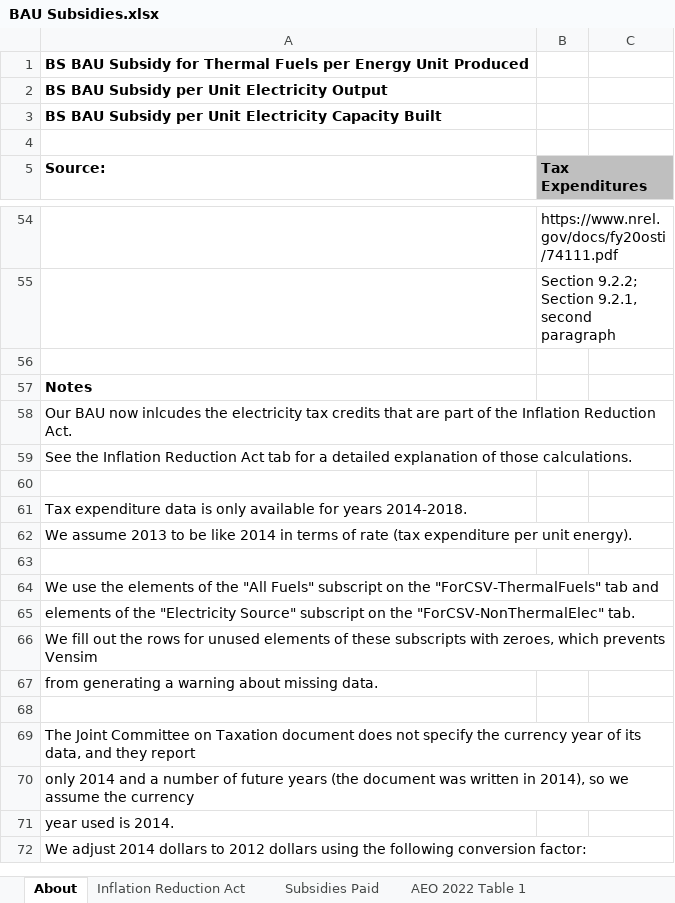
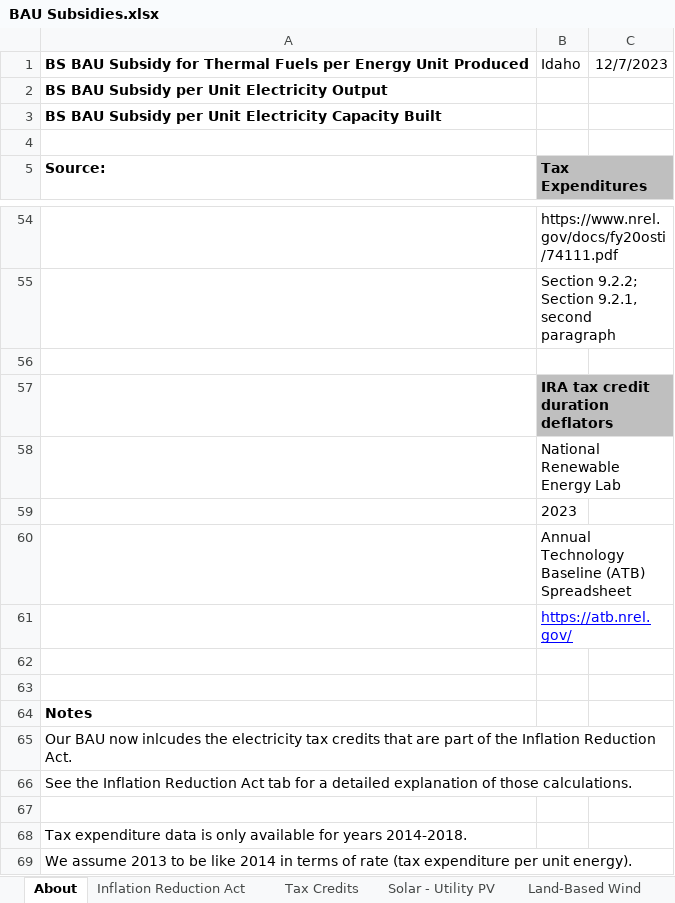
Before and after one commit to EnergyInnovation/eps-idaho, an Excel workbook: InputData/fuels/BS/BAU Subsidies.xlsx, sheet About, drawn as a sheet; only a part is shown, gaps mark what is left out; the shorter side is filled out with more unchanged rows; values as stored, in another font and other column widths than the file's, no borders; the diff names each change by its address in the sheet, - before the commit and + after, or states it on an @@ line.

```diff
--- a/InputData/fuels/BS/BAU Subsidies.xlsx (sheet About)
+++ b/InputData/fuels/BS/BAU Subsidies.xlsx (sheet About)
+sheet tab: Tax Credits
+sheet tab: Solar - Utility PV
+sheet tab: Land-Based Wind
-B1: (empty)
+B1: Idaho
-C1: (empty)
+C1: 12/7/2023
+row 56: (empty)
+row 57:  | IRA tax credit duration deflators
+row 58:  | National Renewable Energy Lab
+row 59:  | 2023
+row 60:  | Annual Technology Baseline (ATB) Spreadsheet
+row 61:  | https://atb.nrel.gov/
+row 62: (empty)
```
Also changed, not shown: sheet Inflation Reduction Act, sheet Calculations, sheet BS-BSpUEO, sheet BS-BSpUECB, formulas that keep their value, charts or pictures, InputData/elec/CDRDfRCP/Cln Dsptchble Rsrc Dmnd for Rlbty Curve Param.xlsx, InputData/elec/CSC/Capacity Supply Curve.xlsx, 10 other files.
